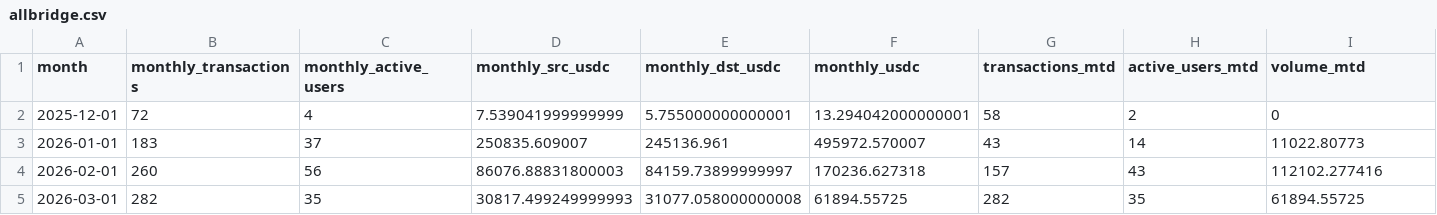
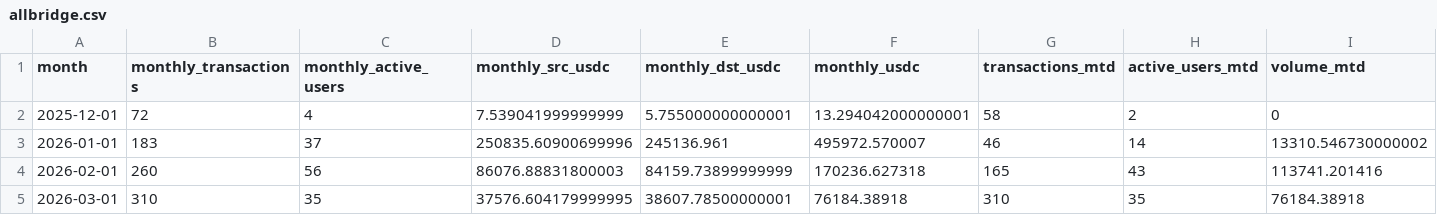
Before and after one commit to MarcLlopart/Algorand-Allbridge, a CSV file: public/allbridge.csv, drawn as a sheet.

```diff
--- a/public/allbridge.csv
+++ b/public/allbridge.csv
@@ -2,4 +2,4 @@
 "2025-12-01",72,4,7.539041999999999,5.755000000000001,13.294042000000001,58,2,0
-"2026-01-01",183,37,250835.609007,245136.961,495972.570007,43,14,11022.80773
-"2026-02-01",260,56,86076.88831800003,84159.73899999997,170236.627318,157,43,112102.277416
-"2026-03-01",282,35,30817.499249999993,31077.058000000008,61894.55725,282,35,61894.55725
+"2026-01-01",183,37,250835.60900699996,245136.961,495972.570007,46,14,13310.546730000002
+"2026-02-01",260,56,86076.88831800003,84159.73899999999,170236.627318,165,43,113741.201416
+"2026-03-01",310,35,37576.604179999995,38607.78500000001,76184.38918,310,35,76184.38918
```
